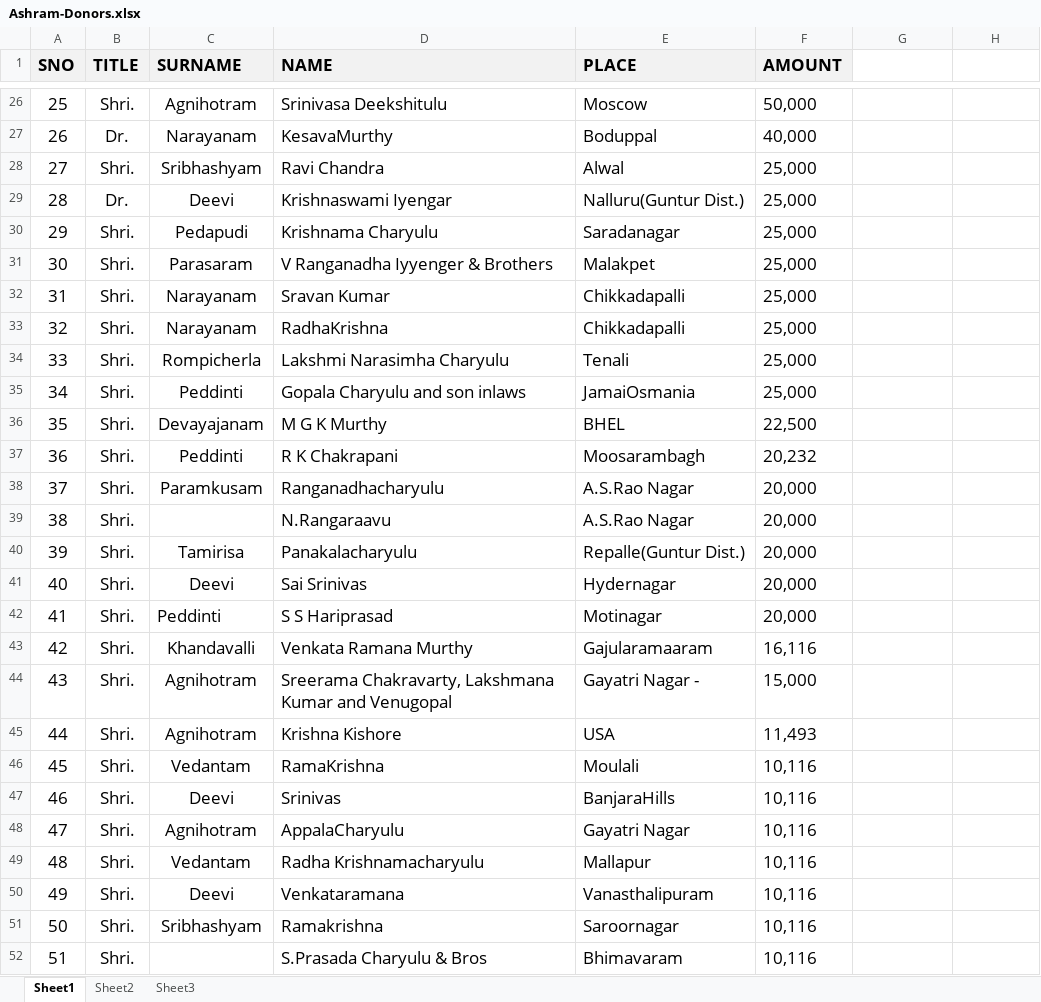
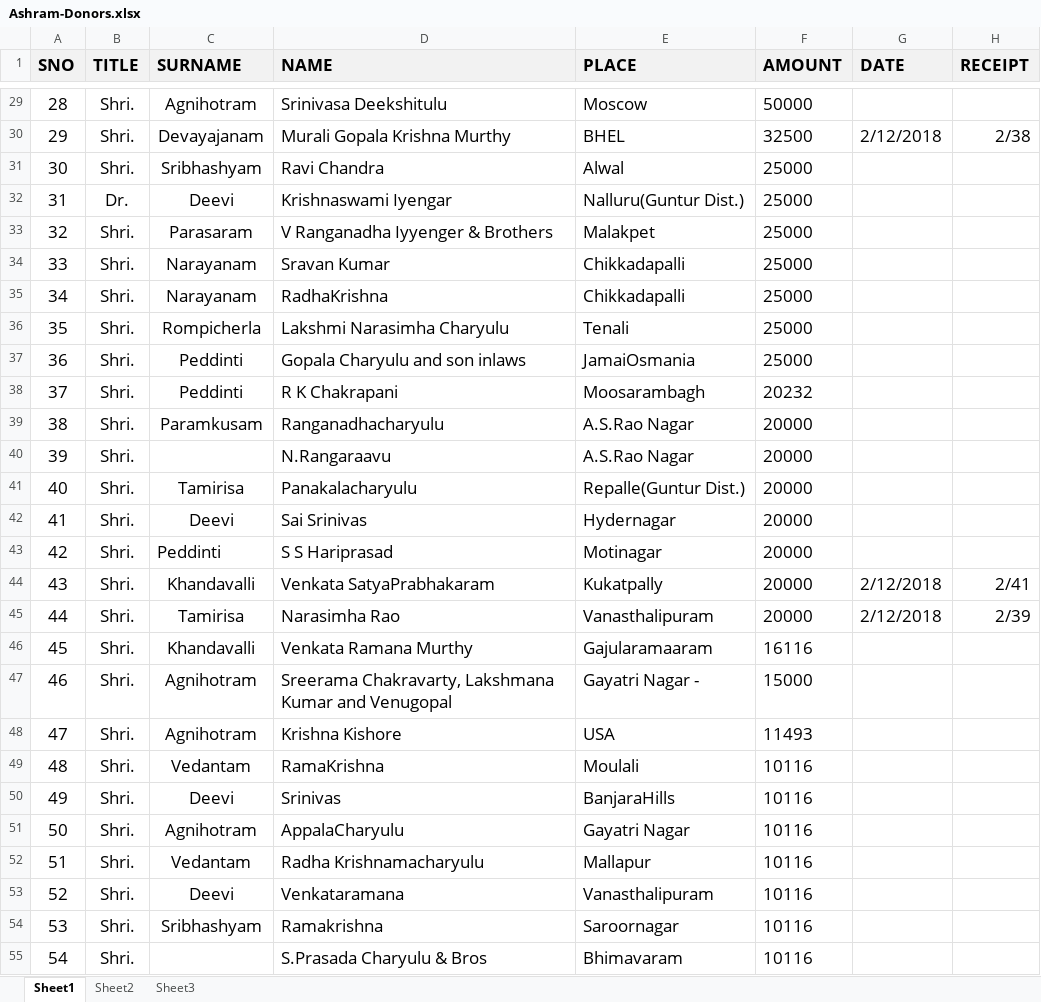
Before and after one commit to seshurlv/ManaVaikhanasam, an Excel workbook: SourceFiles/Ashram-Donors.xlsx, sheet Sheet1, drawn as a sheet; only a part is shown, gaps mark what is left out; values as stored, in another font and other column widths than the file's, no borders; removed rows and columns are numbered as before the commit, all else as after; the diff covers the shown part only; the diff names each change by its address in the sheet, - before the commit and + after, or states it on an @@ line.

```diff
--- a/SourceFiles/Ashram-Donors.xlsx (sheet Sheet1)
+++ b/SourceFiles/Ashram-Donors.xlsx (sheet Sheet1)
-G1: (empty)
+G1: DATE
-G1:H1 fill: none
+G1:H1 fill: #F2F2F2
-H1: (empty)
+H1: RECEIPT
@@ column A (SNO) renumbered from row 4 down @@
-F29 (AMOUNT): 50,000
+F29 (AMOUNT): 50000
-row 27: 26 | Dr. | Narayanam | KesavaMurthy | Boduppal | 40,000
+row 30: 29 | Shri. | Devayajanam | Murali Gopala Krishna Murthy | BHEL | 32500 | 2/12/2018 | 2/38
-F31:F32 (AMOUNT): 25,000
+F31:F32 (AMOUNT): 25000
-row 30: 29 | Shri. | Pedapudi | Krishnama Charyulu | Saradanagar | 25,000
-F33:F37 (AMOUNT): 25,000
+F33:F37 (AMOUNT): 25000
-row 36: 35 | Shri. | Devayajanam | M G K Murthy | BHEL | 22,500
-F38 (AMOUNT): 20,232
+F38 (AMOUNT): 20232
-F39:F43 (AMOUNT): 20,000
+F39:F43 (AMOUNT): 20000
+row 44: 43 | Shri. | Khandavalli | Venkata SatyaPrabhakaram | Kukatpally | 20000 | 2/12/2018 | 2/41
+row 45: 44 | Shri. | Tamirisa | Narasimha Rao | Vanasthalipuram | 20000 | 2/12/2018 | 2/39
-F46 (AMOUNT): 16,116
+F46 (AMOUNT): 16116
-F47 (AMOUNT): 15,000
+F47 (AMOUNT): 15000
-F48 (AMOUNT): 11,493
+F48 (AMOUNT): 11493
-F49:F55 (AMOUNT): 10,116
+F49:F55 (AMOUNT): 10116
```
Also changed, not shown: 7 added rows, 3 removed rows and 105 edited cells elsewhere in this sheet, 9 other files.
